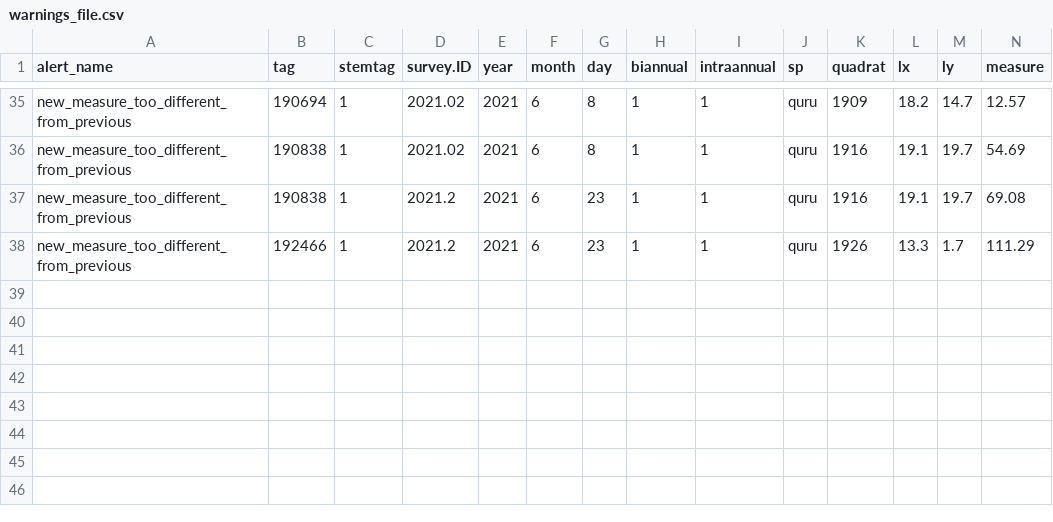
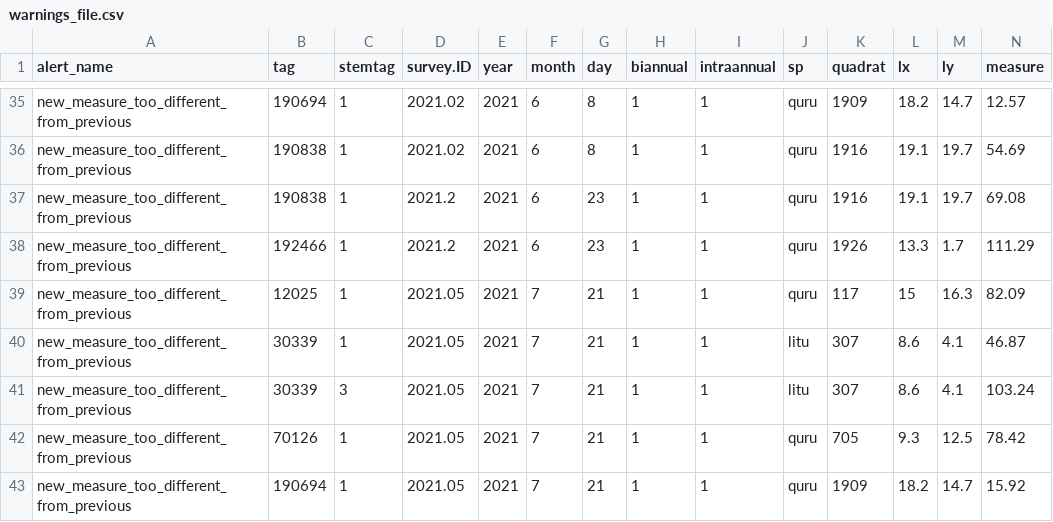
Before and after one commit to SCBI-ForestGEO/Dendrobands, a CSV file: testthat/reports/trace_of_reports/warnings_file.csv, drawn as a sheet; only a part is shown, gaps mark what is left out; rows hold the shown columns only; the diff names each change by its address in the sheet, - before the commit and + after, or states it on an @@ line.

```diff
--- a/testthat/reports/trace_of_reports/warnings_file.csv
+++ b/testthat/reports/trace_of_reports/warnings_file.csv
+row 39: new_measure_too_different_from_previous | 12025 | 1 | 2021.05 | 2021 | 7 | 21 | 1 | 1 | quru | 117 | 15 | 16.3 | 82.09
+row 40: new_measure_too_different_from_previous | 30339 | 1 | 2021.05 | 2021 | 7 | 21 | 1 | 1 | litu | 307 | 8.6 | 4.1 | 46.87
+row 41: new_measure_too_different_from_previous | 30339 | 3 | 2021.05 | 2021 | 7 | 21 | 1 | 1 | litu | 307 | 8.6 | 4.1 | 103.24
+row 42: new_measure_too_different_from_previous | 70126 | 1 | 2021.05 | 2021 | 7 | 21 | 1 | 1 | quru | 705 | 9.3 | 12.5 | 78.42
+row 43: new_measure_too_different_from_previous | 190694 | 1 | 2021.05 | 2021 | 7 | 21 | 1 | 1 | quru | 1909 | 18.2 | 14.7 | 15.92
```
Also changed, not shown: testthat/reports/trace_of_reports/require_field_fix_error_file.csv, testthat/reports/warnings/warnings_file.csv, 3 other files.
